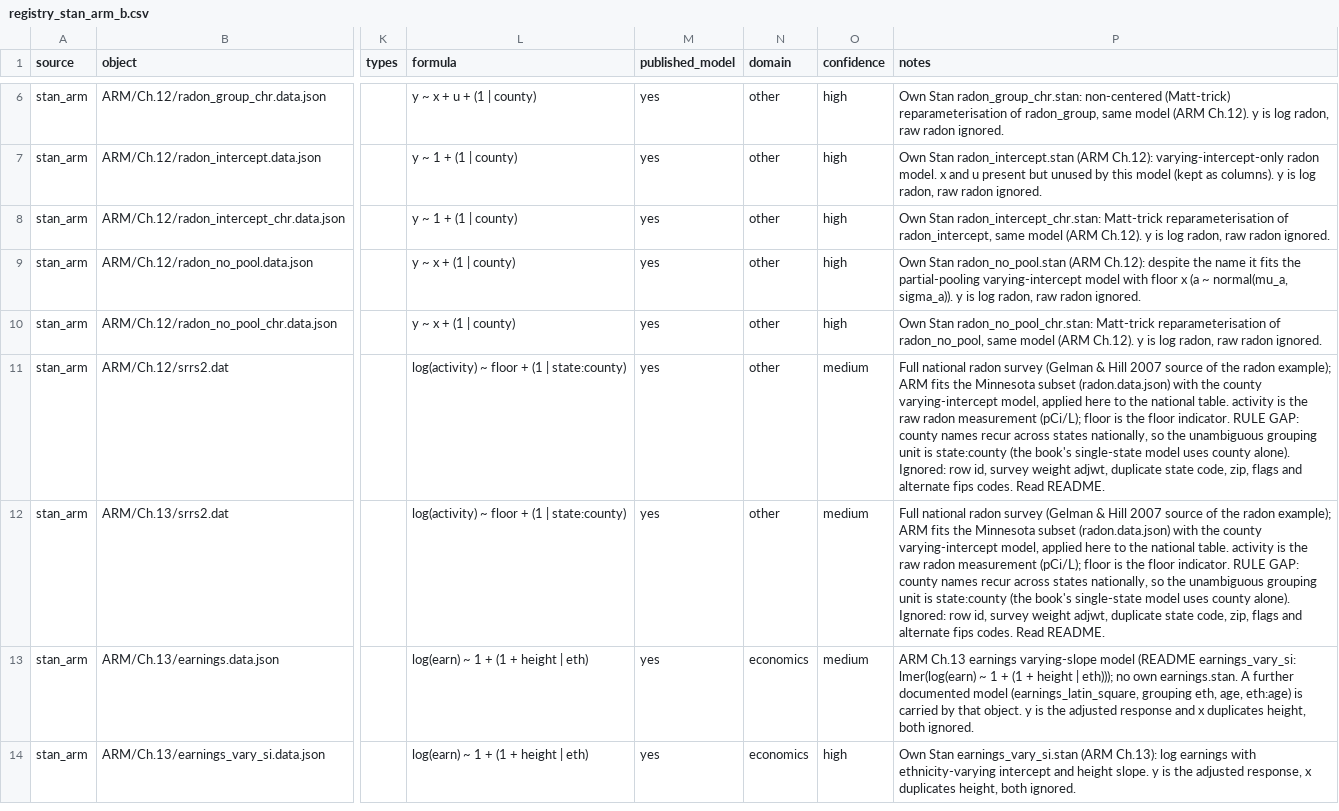
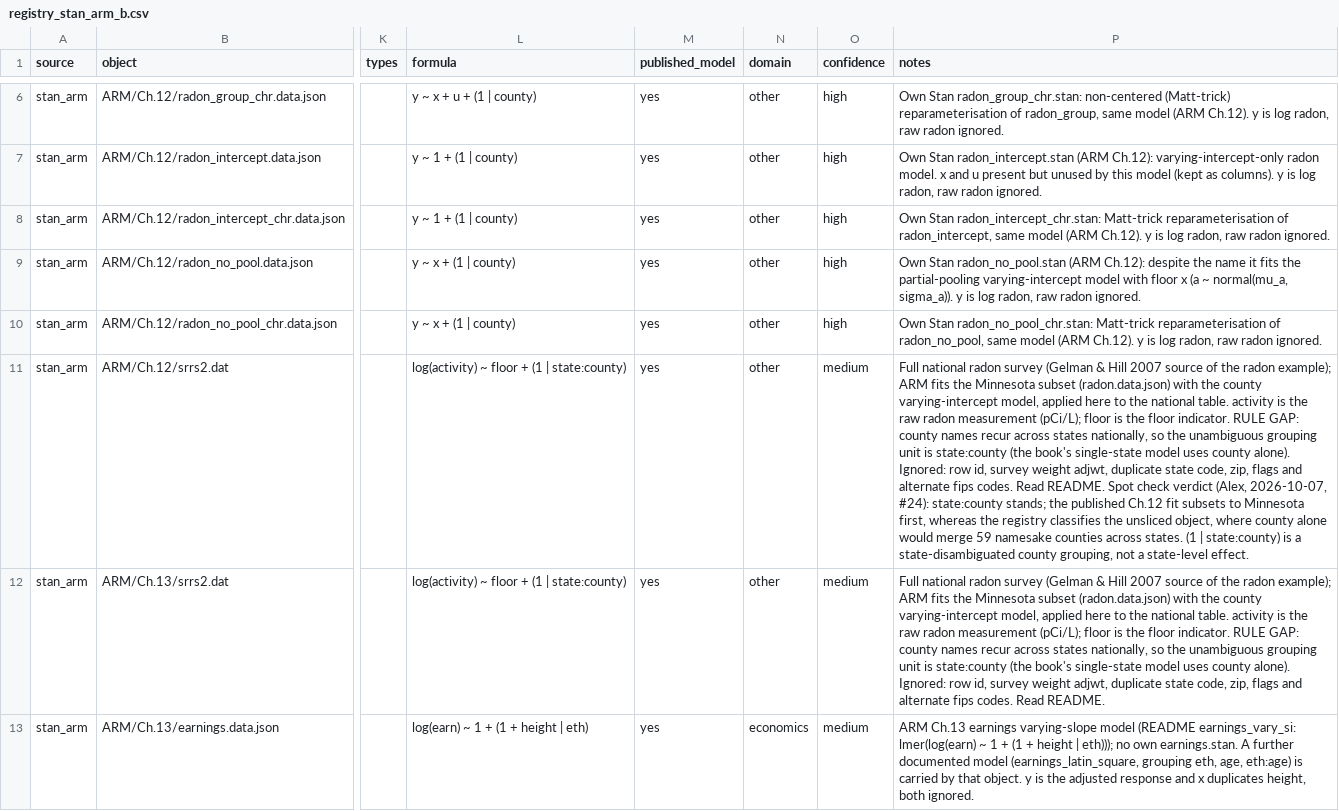
Before and after one commit to adkipnis/mixedbench, a CSV file: packages/glmm/surveys/dimensions/shards/registry_stan_arm_b.csv, drawn as a sheet; only a part is shown, gaps mark what is left out; the shorter side is filled out with more unchanged rows; the diff names each change by its address in the sheet, - before the commit and + after, or states it on an @@ line.

```diff
--- a/packages/glmm/surveys/dimensions/shards/registry_stan_arm_b.csv
+++ b/packages/glmm/surveys/dimensions/shards/registry_stan_arm_b.csv
-P11 (notes): …Read README.
+P11 (notes): …Read README. Spot check verdict (Alex, 2026-10-07, #24): state:county stands; the published Ch.12 fit subsets to Minnesota first, whereas the registry classifies the unsliced object, where county alone would merge 59 namesake counties across states. (1 | state:county) is a state-disambiguated county grouping, not a state-level effect.
```
Also changed, not shown: packages/glmm/surveys/dimensions/columns.csv, packages/glmm/surveys/dimensions/dimensions.csv, 5 other files.
